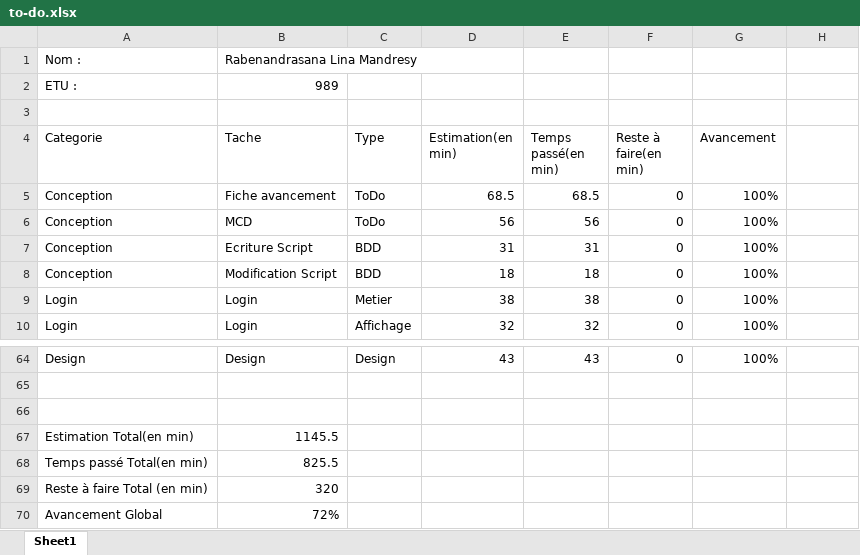
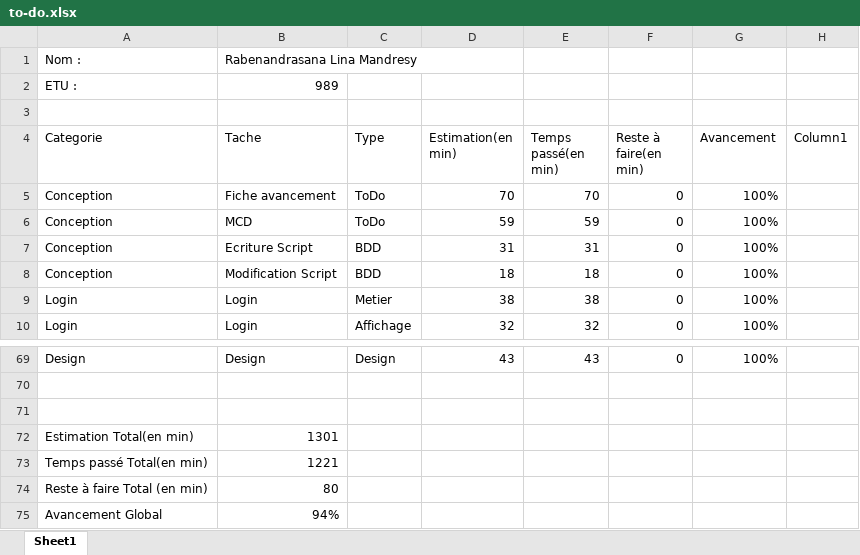
Before and after one commit to linamandresy/Evaluation-de-stage-II, an Excel workbook: to-do.xlsx, sheet Sheet1, drawn as a sheet; only a part is shown, gaps mark what is left out; values as stored, in another font and other column widths than the file's, no borders; table styles not drawn; addresses are those after the commit; the diff covers the shown part only; the diff names each change by its address in the sheet, - before the commit and + after, or states it on an @@ line.

```diff
--- a/to-do.xlsx (sheet Sheet1)
+++ b/to-do.xlsx (sheet Sheet1)
-H4: (empty)
+H4: Column1
-D5 (Estimation(en min)): 68.5
+D5 (Estimation(en min)): 70
-E5 (Temps passé(en min)): 68.5
+E5 (Temps passé(en min)): 70
-D6 (Estimation(en min)): 56
+D6 (Estimation(en min)): 59
-E6 (Temps passé(en min)): 56
+E6 (Temps passé(en min)): 59
-B72 (Tache): 1145.5
+B72 (Tache): 1301
-B73 (Tache): 825.5
+B73 (Tache): 1221
-B74 (Tache): 320
+B74 (Tache): 80
-B75 (Tache): 72%
+B75 (Tache): 94%
```
Also changed, not shown: 11 added rows, 6 removed rows and 21 edited cells elsewhere in this sheet, 42 other files.
